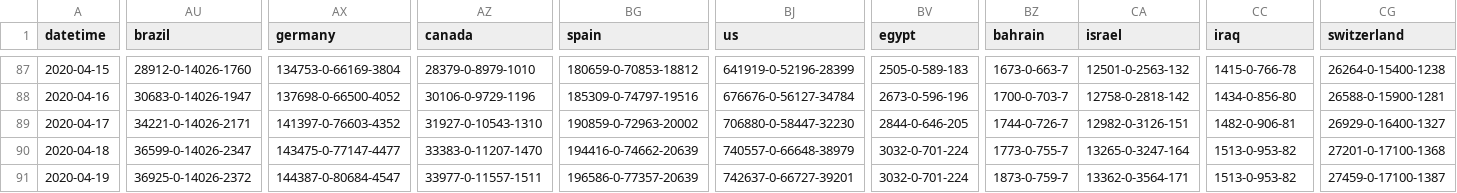
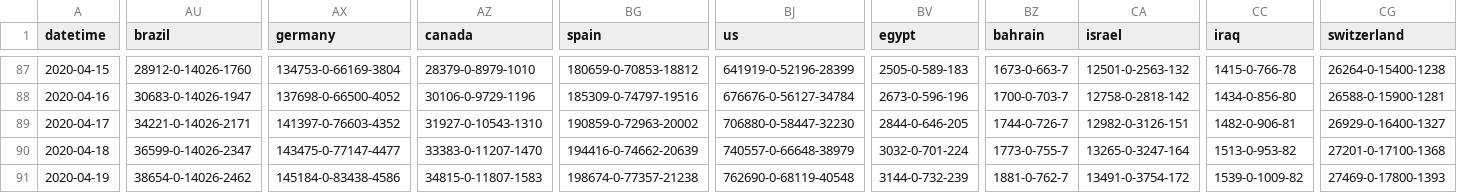
Before and after one commit to odaiwai/2020_SARS2-CoV_COVID19, a CSV file: HGIS_UW_data/virus.csv, drawn as a sheet; only a part is shown, gaps mark what is left out; the diff covers the shown part only; the diff names each change by its address in the sheet, - before the commit and + after, or states it on an @@ line.

Commit message:
Added HGIS data on 2020-04-20 08:05:44

```diff
--- a/HGIS_UW_data/virus.csv
+++ b/HGIS_UW_data/virus.csv
-AU91 (brazil): 36925-0-14026-2372
+AU91 (brazil): 38654-0-14026-2462
-AX91 (germany): 144387-0-80684-4547
+AX91 (germany): 145184-0-83438-4586
-AZ91 (canada): 33977-0-11557-1511
+AZ91 (canada): 34815-0-11807-1583
-BG91 (spain): 196586-0-77357-20639
+BG91 (spain): 198674-0-77357-21238
-BJ91 (us): 742637-0-66727-39201
+BJ91 (us): 762690-0-68119-40548
-BV91 (egypt): 3032-0-701-224
+BV91 (egypt): 3144-0-732-239
-BZ91 (bahrain): 1873-0-759-7
+BZ91 (bahrain): 1881-0-762-7
-CA91 (israel): 13362-0-3564-171
+CA91 (israel): 13491-0-3754-172
-CC91 (iraq): 1513-0-953-82
+CC91 (iraq): 1539-0-1009-82
-CG91 (switzerland): 27459-0-17100-1387
+CG91 (switzerland): 27469-0-17800-1393
```
Also changed, not shown: 24 edited cells elsewhere in this file.
